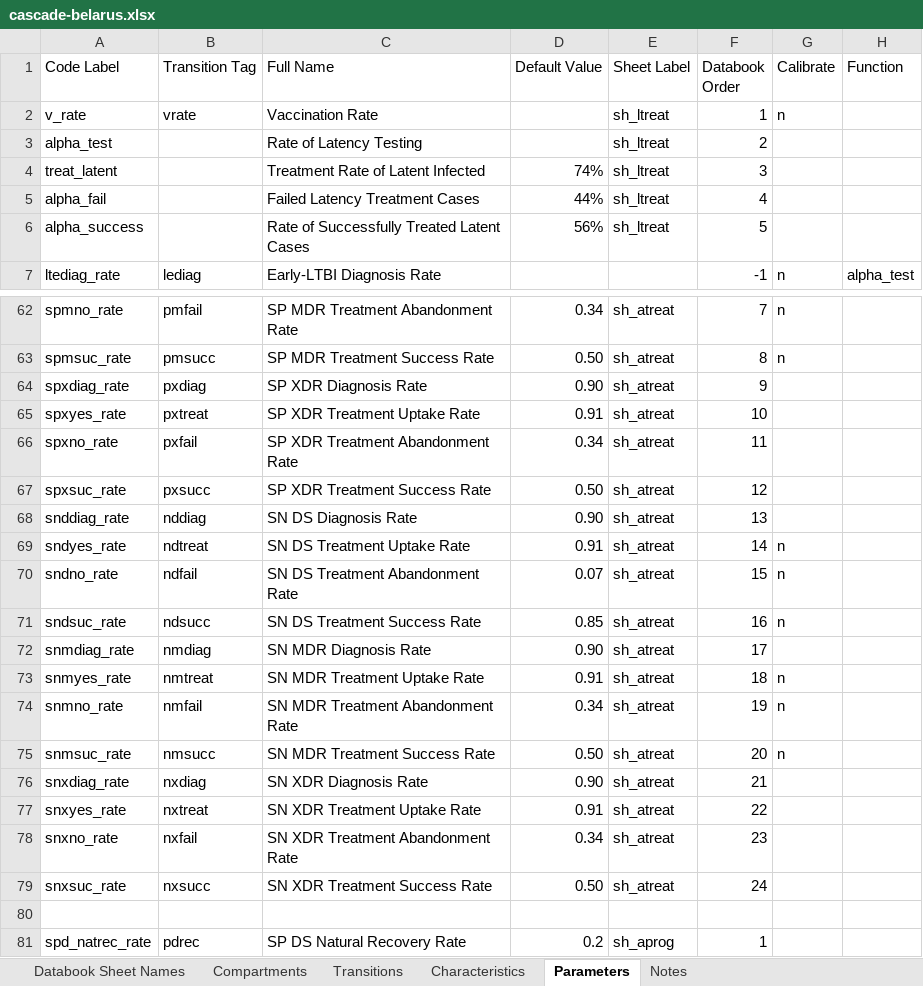
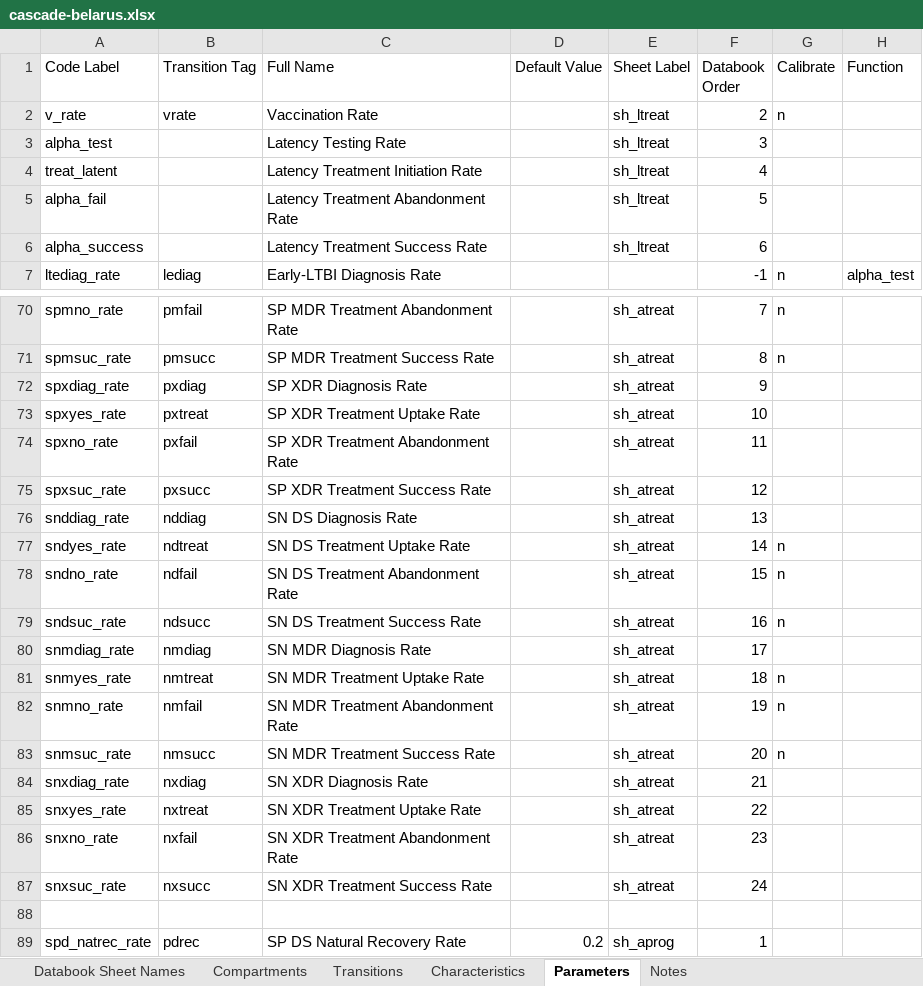
Before and after one commit to optimamodel/optima-tb, an Excel workbook: project/cascade-belarus.xlsx, sheet Parameters, drawn as a sheet; only a part is shown, gaps mark what is left out; values as stored, in another font and other column widths than the file's, no cell formats; charts and pictures not drawn; addresses are those after the commit; the diff covers the shown part only; the diff names each change by its address in the sheet, - before the commit and + after, or states it on an @@ line.

Commit message:
Cascade for careful review with UCL
Tentative completion of cascade.xlsx. Compartments and transitions are
effectively set in stone for Belarus.
Characteristics and parameters need combined review and discussion.
Notifications are currently better treated as parameters than
characteristics and inform partitioning.
Because partitioning involves junctions and these outflows need
immediate calculation, an extra dependency-update is run before the
initial junction-processing, so as to update ratios with user-input
notification values.
As for characteristics sheet, all compartments (except death and birth)
are entry points for some characteristic. Whether number or prevalence
is more important will be discussed.
Have also demonstrated custom output characteristics such as the
efficiency of testing and treatment in country, perhaps to answer
90-90-90 questions.

```diff
--- a/project/cascade-belarus.xlsx (sheet Parameters)
+++ b/project/cascade-belarus.xlsx (sheet Parameters)
-F2 (Databook Order): 1
+F2 (Databook Order): 2
-C3 (Full Name): Rate of Latency Testing
+C3 (Full Name): Latency Testing Rate
-F3 (Databook Order): 2
+F3 (Databook Order): 3
-C4 (Full Name): Treatment Rate of Latent Infected
+C4 (Full Name): Latency Treatment Initiation Rate
-D4 (Default Value): 74%
+D4 (Default Value): (empty)
-F4 (Databook Order): 3
+F4 (Databook Order): 4
-C5 (Full Name): Failed Latency Treatment Cases
+C5 (Full Name): Latency Treatment Abandonment Rate
-D5 (Default Value): 44%
+D5 (Default Value): (empty)
-F5 (Databook Order): 4
+F5 (Databook Order): 5
-C6 (Full Name): Rate of Successfully Treated Latent Cases
+C6 (Full Name): Latency Treatment Success Rate
-D6 (Default Value): 56%
+D6 (Default Value): (empty)
-F6 (Databook Order): 5
+F6 (Databook Order): 6
-D70 (Default Value): 0.34
+D70 (Default Value): (empty)
-D71 (Default Value): 0.50
+D71 (Default Value): (empty)
-D72 (Default Value): 0.90
+D72 (Default Value): (empty)
-D73 (Default Value): 0.91
+D73 (Default Value): (empty)
-D74 (Default Value): 0.34
+D74 (Default Value): (empty)
-D75 (Default Value): 0.50
+D75 (Default Value): (empty)
-D76 (Default Value): 0.90
+D76 (Default Value): (empty)
-D77 (Default Value): 0.91
+D77 (Default Value): (empty)
-D78 (Default Value): 0.07
+D78 (Default Value): (empty)
-D79 (Default Value): 0.85
+D79 (Default Value): (empty)
-D80 (Default Value): 0.90
+D80 (Default Value): (empty)
-D81 (Default Value): 0.91
+D81 (Default Value): (empty)
-D82 (Default Value): 0.34
+D82 (Default Value): (empty)
-D83 (Default Value): 0.50
+D83 (Default Value): (empty)
-D84 (Default Value): 0.90
+D84 (Default Value): (empty)
-D85 (Default Value): 0.91
+D85 (Default Value): (empty)
-D86 (Default Value): 0.34
+D86 (Default Value): (empty)
-D87 (Default Value): 0.50
+D87 (Default Value): (empty)
```
Also changed, not shown: 8 added rows and 47 edited cells elsewhere in this sheet, sheet Characteristics, sheet Databook Sheet Names, cell formats, charts or pictures, 1 other file.
